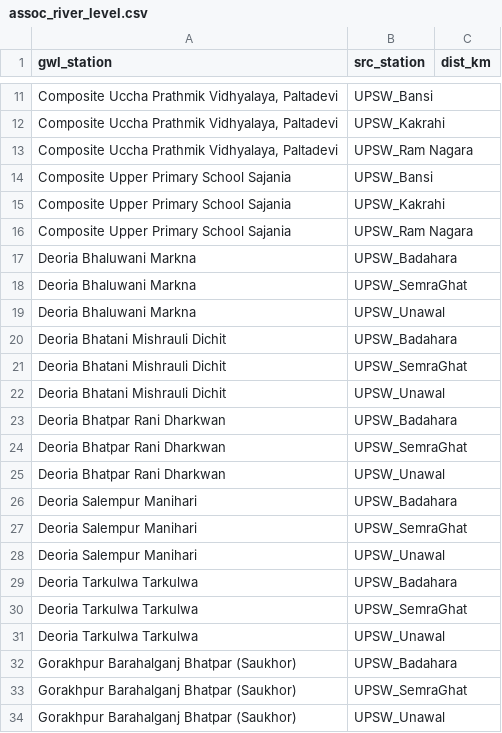
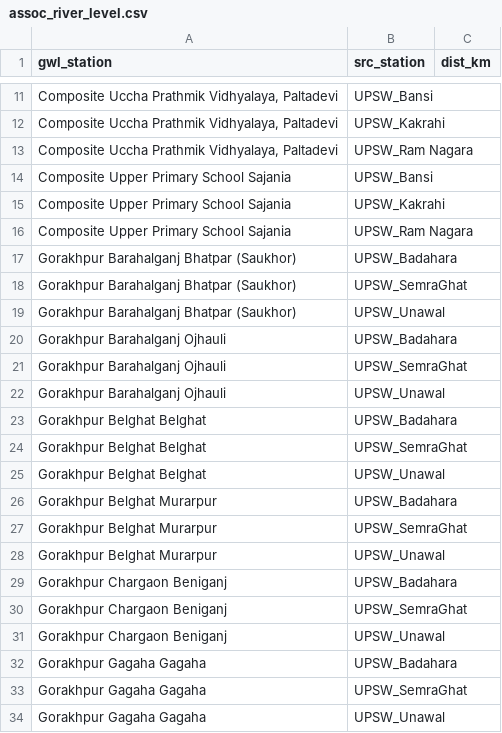
Before and after one commit to JellyFishJuggler/AQUIS, a CSV file: ml/data/meta/assoc_river_level.csv, drawn as a sheet; only a part is shown, gaps mark what is left out; the shorter side is filled out with more unchanged rows; the diff covers the shown part only; the diff names each change by its address in the sheet, - before the commit and + after, or states it on an @@ line.

```diff
--- a/ml/data/meta/assoc_river_level.csv
+++ b/ml/data/meta/assoc_river_level.csv
-row 17: Deoria Bhaluwani Markna | UPSW_Badahara
-row 18: Deoria Bhaluwani Markna | UPSW_SemraGhat
-row 19: Deoria Bhaluwani Markna | UPSW_Unawal
-row 20: Deoria Bhatani Mishrauli Dichit | UPSW_Badahara
-row 21: Deoria Bhatani Mishrauli Dichit | UPSW_SemraGhat
-row 22: Deoria Bhatani Mishrauli Dichit | UPSW_Unawal
-row 23: Deoria Bhatpar Rani Dharkwan | UPSW_Badahara
-row 24: Deoria Bhatpar Rani Dharkwan | UPSW_SemraGhat
-row 25: Deoria Bhatpar Rani Dharkwan | UPSW_Unawal
-row 26: Deoria Salempur Manihari | UPSW_Badahara
-row 27: Deoria Salempur Manihari | UPSW_SemraGhat
-row 28: Deoria Salempur Manihari | UPSW_Unawal
-row 29: Deoria Tarkulwa Tarkulwa | UPSW_Badahara
-row 30: Deoria Tarkulwa Tarkulwa | UPSW_SemraGhat
-row 31: Deoria Tarkulwa Tarkulwa | UPSW_Unawal
```
Also changed, not shown: 69 removed rows elsewhere in this file, ml/outputs/eval_by_district.csv, ml/outputs/eval_by_station.csv, 40 other files.
